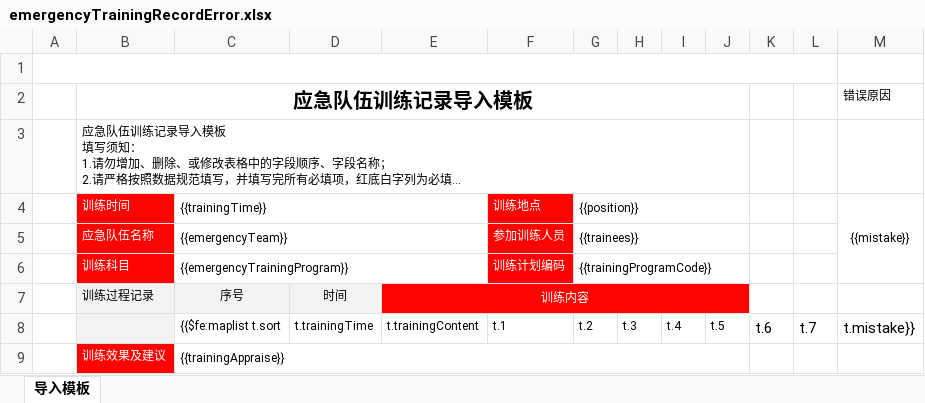
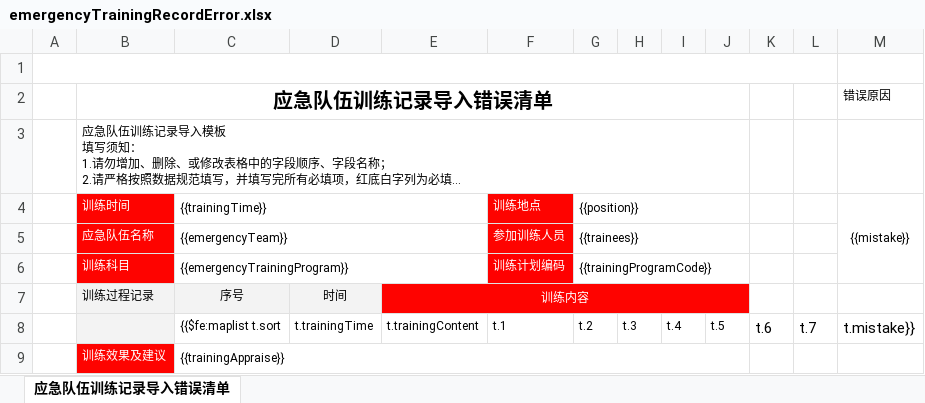
Before and after one commit to shixiansen1999/aiurt, an Excel workbook: aiurt-module-system/src/main/resources/templates/emergencyTrainingRecordError.xlsx, sheet 应急队伍训练记录导入错误清单, drawn as a sheet; long unchanged cells end in …; values as stored, in another font and other column widths than the file's, no borders; the diff names each change by its address in the sheet, - before the commit and + after, or states it on an @@ line.

```diff
--- a/aiurt-module-system/src/main/resources/templates/emergencyTrainingRecordError.xlsx (sheet 应急队伍训练记录导入错误清单)
+++ b/aiurt-module-system/src/main/resources/templates/emergencyTrainingRecordError.xlsx (sheet 应急队伍训练记录导入错误清单)
-sheet tab: 导入模板
+sheet tab: 应急队伍训练记录导入错误清单
-B2 (训练时间): 应急队伍训练记录导入模板
+B2 (训练时间): 应急队伍训练记录导入错误清单
```
Also changed, not shown: aiurt-module-system/src/main/resources/templates/emergencyTeam.xlsx, aiurt-module-system/src/main/resources/templates/emergencyTrainingProgram.xlsx, 9 other files.
